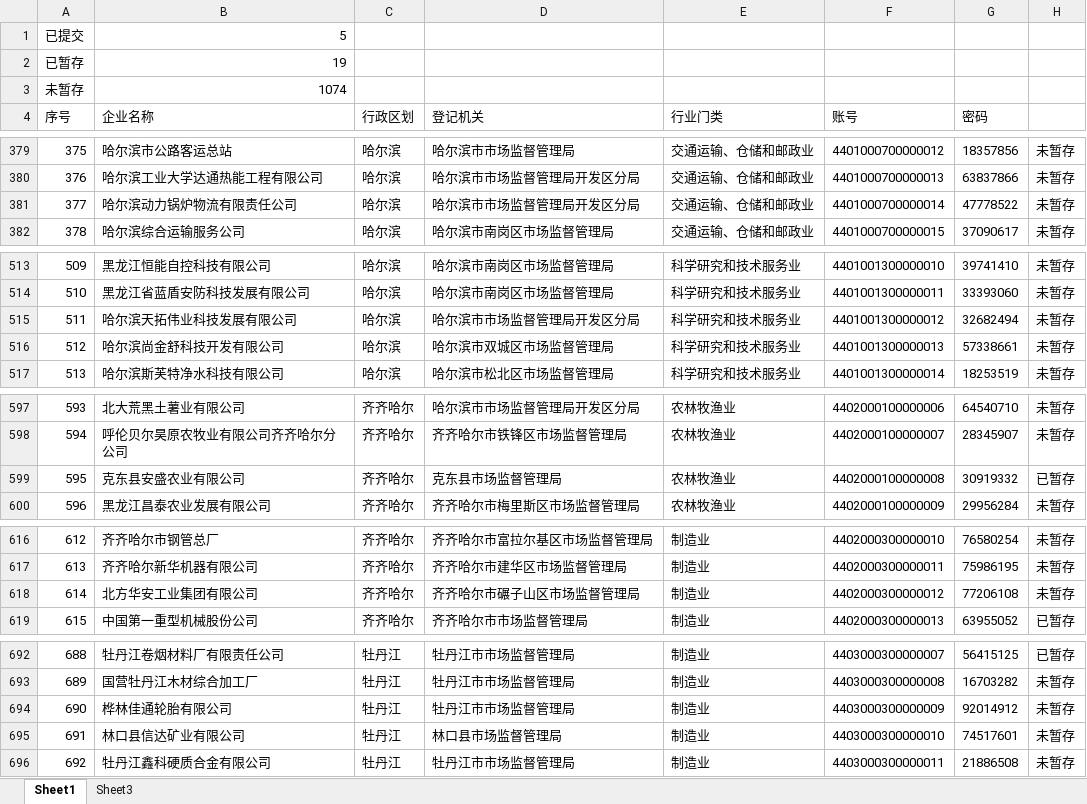
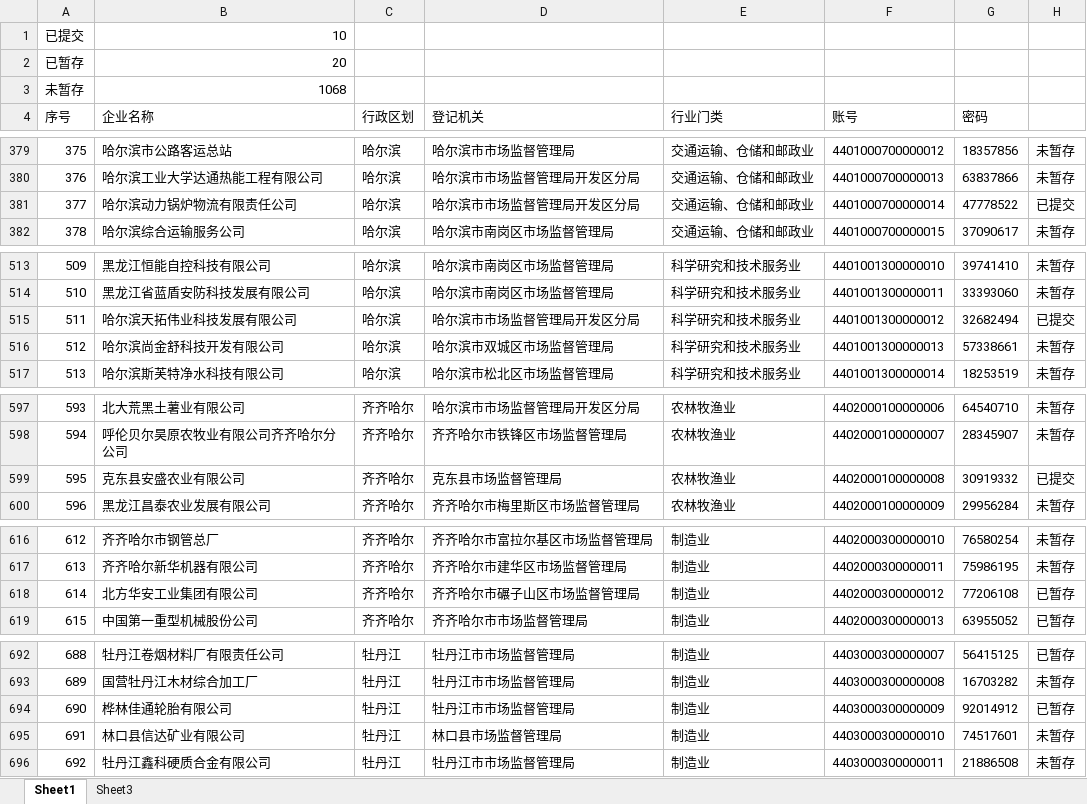
Before and after one commit to qiong1999/talent-monitor, an Excel workbook: Output/实地调研单位.xlsx, sheet Sheet1, drawn as a sheet; only a part is shown, gaps mark what is left out; values as stored, in another font and other column widths than the file's, no borders; the diff covers the shown part only; the diff names each change by its address in the sheet, - before the commit and + after, or states it on an @@ line.

```diff
--- a/Output/实地调研单位.xlsx (sheet Sheet1)
+++ b/Output/实地调研单位.xlsx (sheet Sheet1)
-B1 (企业名称): 5
+B1 (企业名称): 10
-B2 (企业名称): 19
+B2 (企业名称): 20
-B3 (企业名称): 1074
+B3 (企业名称): 1068
-H381: 未暂存
+H381: 已提交
-H515: 未暂存
+H515: 已提交
-H599: 已暂存
+H599: 已提交
-H618: 未暂存
+H618: 已暂存
-H694: 未暂存
+H694: 已暂存
```
Also changed, not shown: 3 edited cells elsewhere in this sheet, Output/重点调研单位.xlsx, 7 other files.
